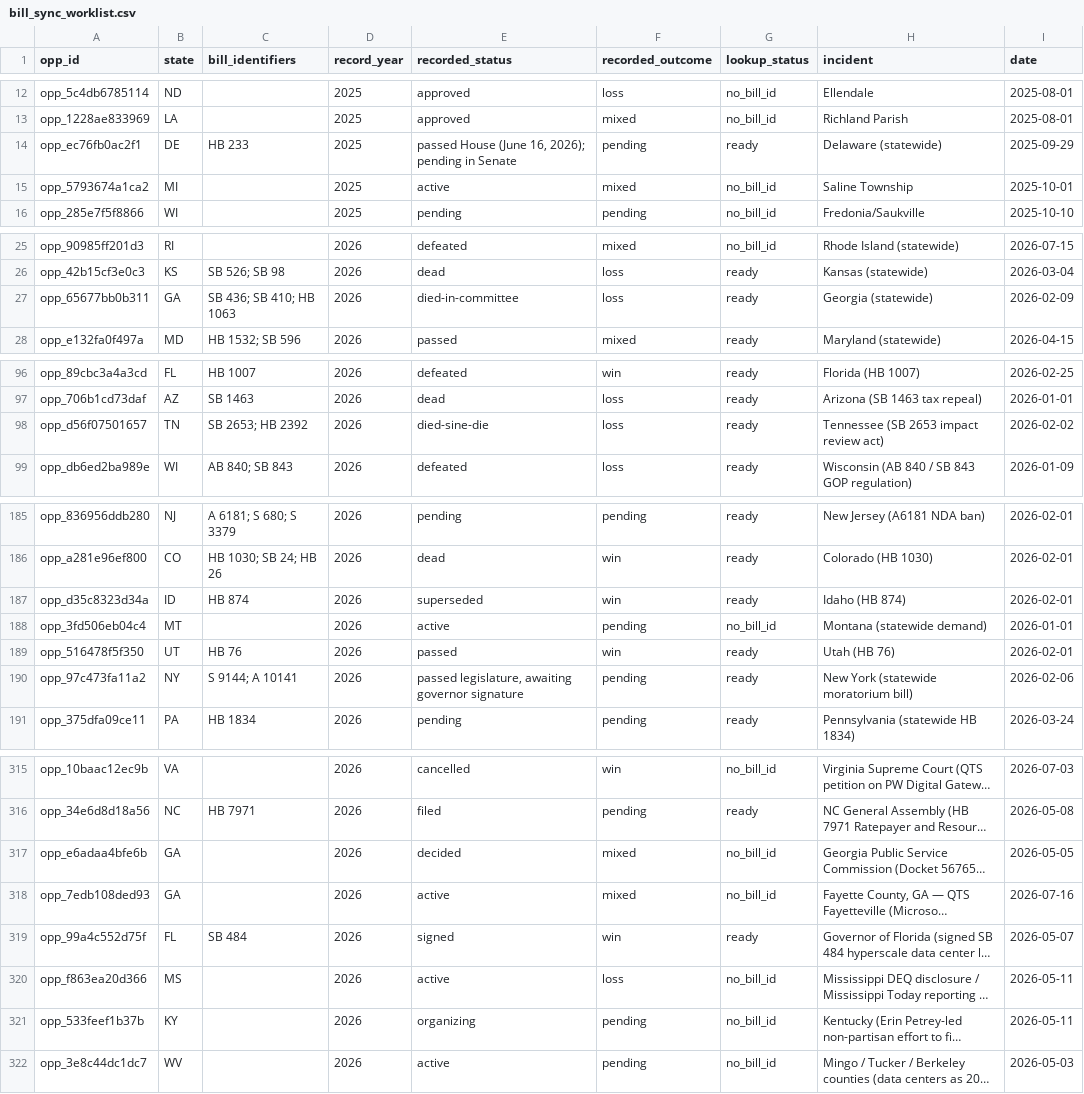
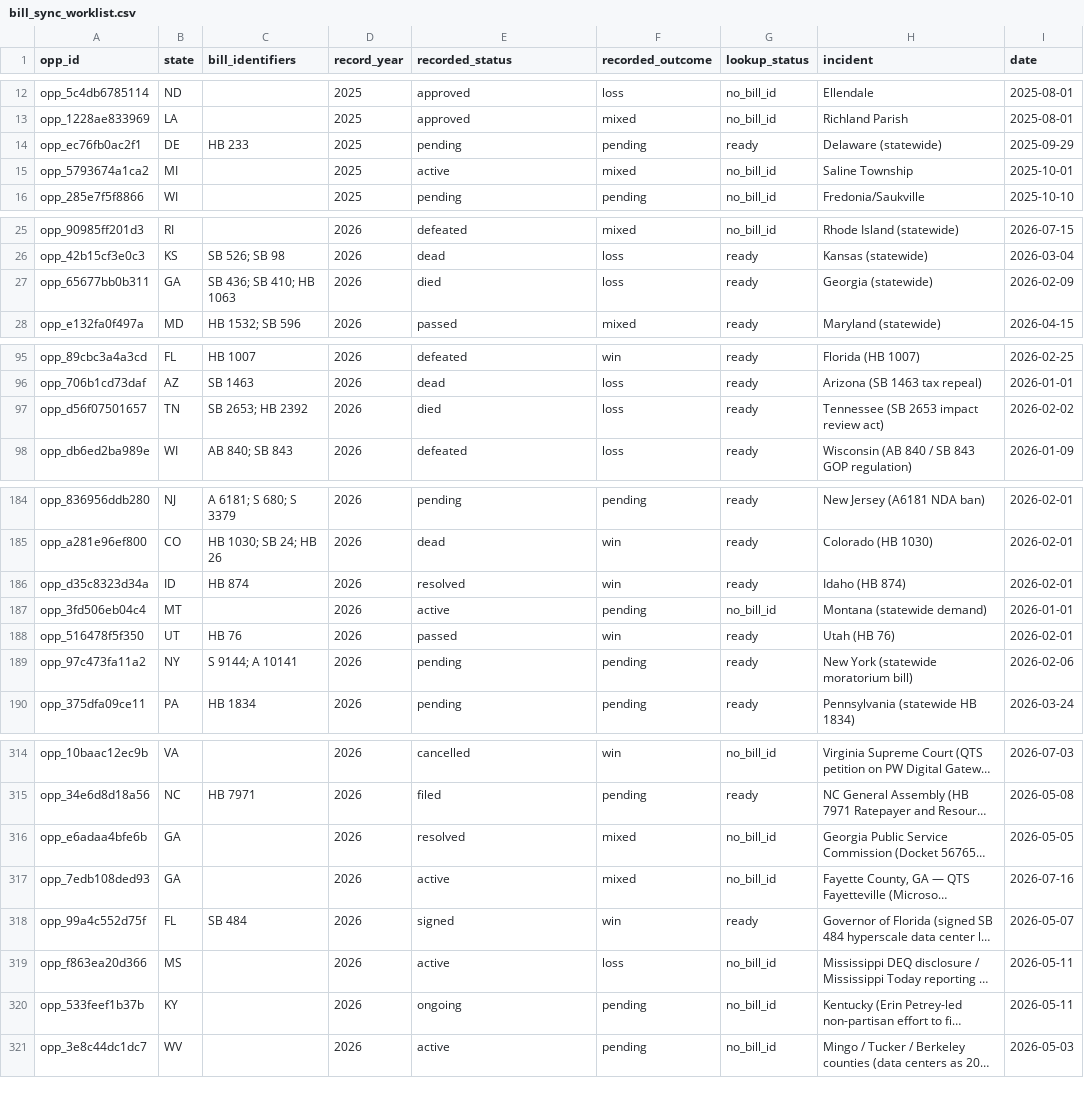
Before and after one commit to pricephillips/data-center-map, a CSV file: data/bill_sync_worklist.csv, drawn as a sheet; only a part is shown, gaps mark what is left out; long unchanged cells end in …; addresses are those after the commit; the diff covers the shown part only; the diff names each change by its address in the sheet, - before the commit and + after, or states it on an @@ line.

```diff
--- a/data/bill_sync_worklist.csv
+++ b/data/bill_sync_worklist.csv
-E14 (recorded_status): passed House (June 16, 2026); pending in Senate
+E14 (recorded_status): pending
-E27 (recorded_status): died-in-committee
+E27 (recorded_status): died
-E97 (recorded_status): died-sine-die
+E97 (recorded_status): died
-E186 (recorded_status): superseded
+E186 (recorded_status): resolved
-E189 (recorded_status): passed legislature, awaiting governor signature
+E189 (recorded_status): pending
-E316 (recorded_status): decided
+E316 (recorded_status): resolved
-E320 (recorded_status): organizing
+E320 (recorded_status): ongoing
```
Also changed, not shown: 16 added rows, 2 removed rows and 15 edited cells elsewhere in this file, data/bill_status_review.csv, data/bill_sync_matches.csv, 3 other files.
